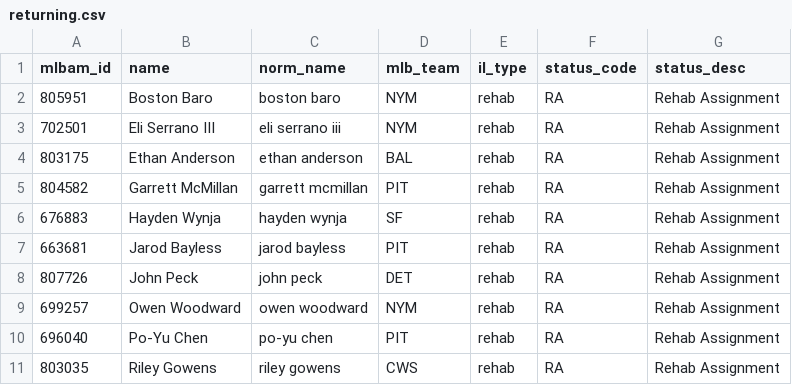
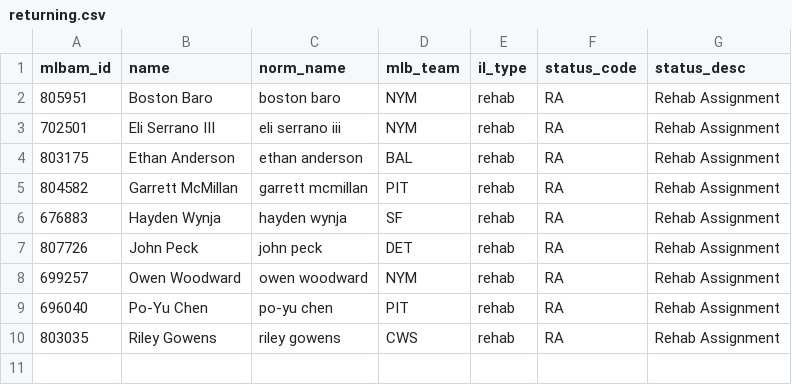
Before and after one commit to TheBigBadYeti/yardcocks-ratings, a CSV file: data/injuries/returning.csv, drawn as a sheet; the diff names each change by its address in the sheet, - before the commit and + after, or states it on an @@ line.

```diff
--- a/data/injuries/returning.csv
+++ b/data/injuries/returning.csv
-row 7: 663681 | Jarod Bayless | jarod bayless | PIT | rehab | RA | Rehab Assignment
```
Also changed, not shown: data/injuries/il_status.csv, data/recency/recent_fpg.csv, 2 other files.
